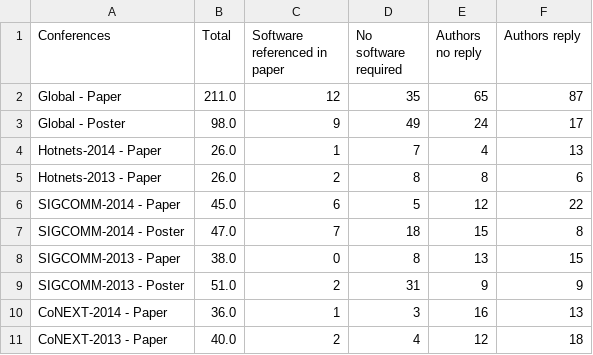
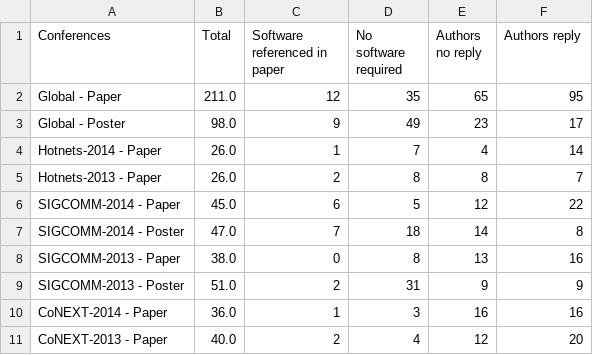
Before and after one commit to Nhoutain/Reproducibility, a CSV file: stat/global-result.csv, drawn as a sheet.

```diff
--- a/stat/global-result.csv
+++ b/stat/global-result.csv
@@ -1,11 +1,11 @@
 Conferences, Total, Software referenced in paper, No software required, Authors no reply, Authors reply
-Global - Paper, 211.0, 12, 35, 65, 87,
-Global - Poster, 98.0, 9, 49, 24, 17,
-Hotnets-2014 - Paper, 26.0, 1, 7, 4, 13,
-Hotnets-2013 - Paper, 26.0, 2, 8, 8, 6,
+Global - Paper, 211.0, 12, 35, 65, 95,
+Global - Poster, 98.0, 9, 49, 23, 17,
+Hotnets-2014 - Paper, 26.0, 1, 7, 4, 14,
+Hotnets-2013 - Paper, 26.0, 2, 8, 8, 7,
 SIGCOMM-2014 - Paper, 45.0, 6, 5, 12, 22,
-SIGCOMM-2014 - Poster, 47.0, 7, 18, 15, 8,
-SIGCOMM-2013 - Paper, 38.0, 0, 8, 13, 15,
+SIGCOMM-2014 - Poster, 47.0, 7, 18, 14, 8,
+SIGCOMM-2013 - Paper, 38.0, 0, 8, 13, 16,
 SIGCOMM-2013 - Poster, 51.0, 2, 31, 9, 9,
-CoNEXT-2014 - Paper, 36.0, 1, 3, 16, 13,
-CoNEXT-2013 - Paper, 40.0, 2, 4, 12, 18,
+CoNEXT-2014 - Paper, 36.0, 1, 3, 16, 16,
+CoNEXT-2013 - Paper, 40.0, 2, 4, 12, 20,
```
Also changed, not shown: Analysis.csv, stat/final-result.csv, 6 other files.
